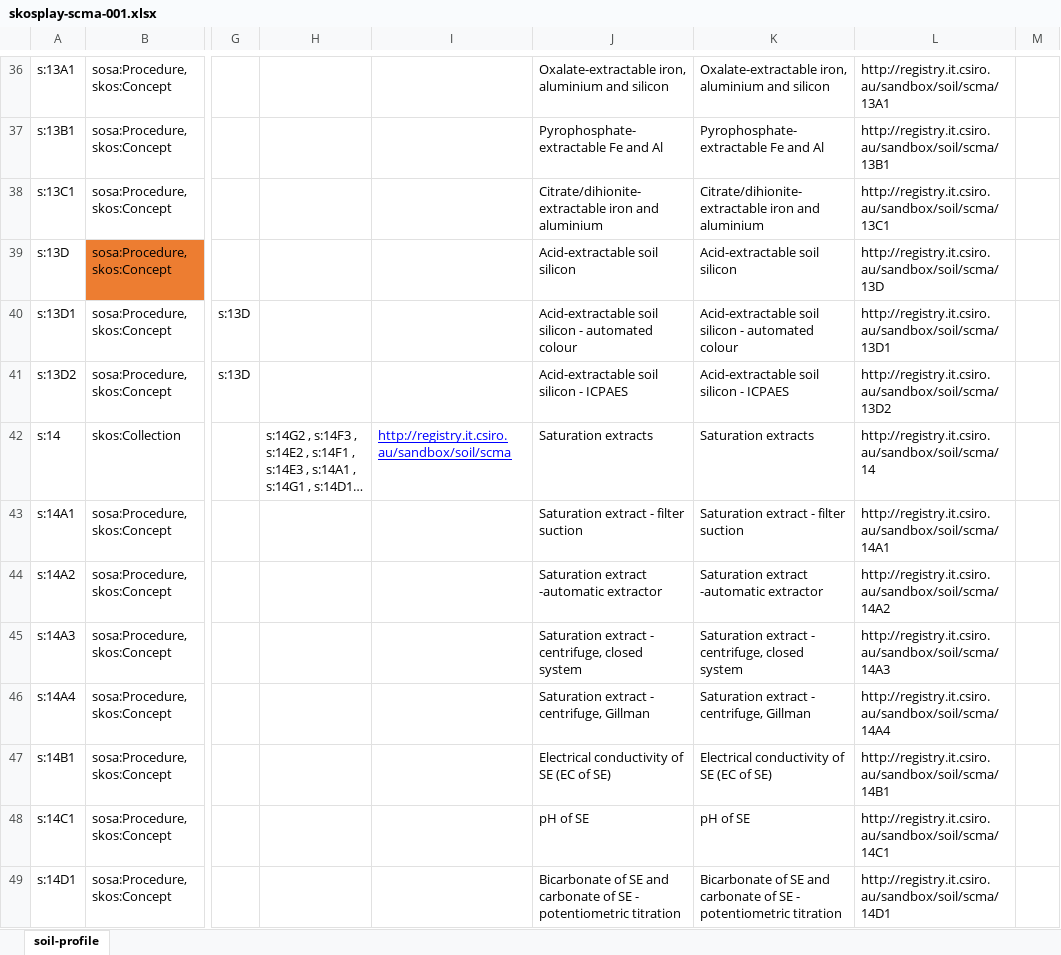
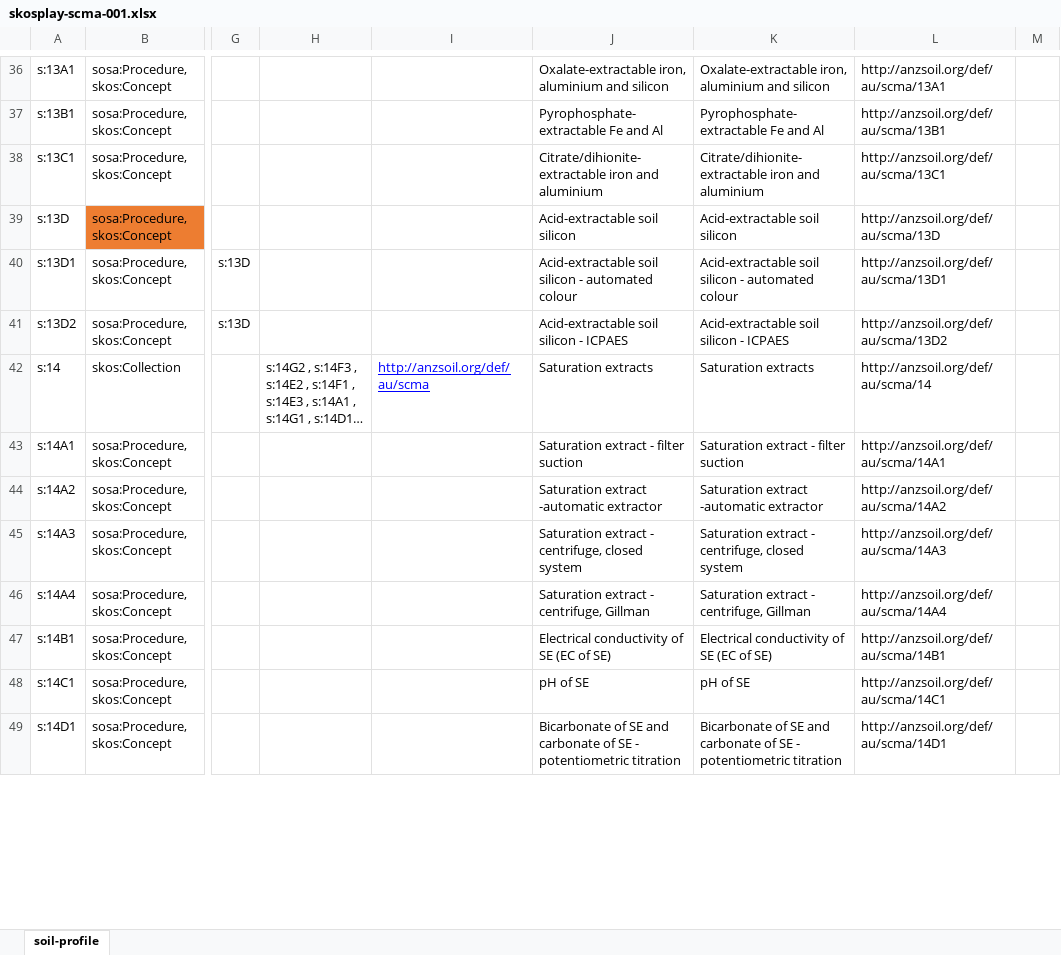
Before and after one commit to ANZSoilData/def-au-scm, an Excel workbook: scma/skosplay-scma-001.xlsx, sheet soil-profile, drawn as a sheet; only a part is shown, gaps mark what is left out; long unchanged cells end in …; values as stored, in another font and other column widths than the file's, no borders; the diff covers the shown part only; the diff names each change by its address in the sheet, - before the commit and + after, or states it on an @@ line.

Commit message:
Fixed persistent URIs to http://anzsoil.org/def/au/scma*

```diff
--- a/scma/skosplay-scma-001.xlsx (sheet soil-profile)
+++ b/scma/skosplay-scma-001.xlsx (sheet soil-profile)
-L36: http://registry.it.csiro.au/sandbox/soil/scma/13A1
+L36: http://anzsoil.org/def/au/scma/13A1
-L37: http://registry.it.csiro.au/sandbox/soil/scma/13B1
+L37: http://anzsoil.org/def/au/scma/13B1
-L38: http://registry.it.csiro.au/sandbox/soil/scma/13C1
+L38: http://anzsoil.org/def/au/scma/13C1
-L39: http://registry.it.csiro.au/sandbox/soil/scma/13D
+L39: http://anzsoil.org/def/au/scma/13D
-L40: http://registry.it.csiro.au/sandbox/soil/scma/13D1
+L40: http://anzsoil.org/def/au/scma/13D1
-L41: http://registry.it.csiro.au/sandbox/soil/scma/13D2
+L41: http://anzsoil.org/def/au/scma/13D2
-I42: http://registry.it.csiro.au/sandbox/soil/scma
+I42: http://anzsoil.org/def/au/scma
-L42: http://registry.it.csiro.au/sandbox/soil/scma/14
+L42: http://anzsoil.org/def/au/scma/14
-L43: http://registry.it.csiro.au/sandbox/soil/scma/14A1
+L43: http://anzsoil.org/def/au/scma/14A1
-L44: http://registry.it.csiro.au/sandbox/soil/scma/14A2
+L44: http://anzsoil.org/def/au/scma/14A2
-L45: http://registry.it.csiro.au/sandbox/soil/scma/14A3
+L45: http://anzsoil.org/def/au/scma/14A3
-L46: http://registry.it.csiro.au/sandbox/soil/scma/14A4
+L46: http://anzsoil.org/def/au/scma/14A4
-L47: http://registry.it.csiro.au/sandbox/soil/scma/14B1
+L47: http://anzsoil.org/def/au/scma/14B1
-L48: http://registry.it.csiro.au/sandbox/soil/scma/14C1
+L48: http://anzsoil.org/def/au/scma/14C1
-L49: http://registry.it.csiro.au/sandbox/soil/scma/14D1
+L49: http://anzsoil.org/def/au/scma/14D1
```
Also changed, not shown: 263 edited cells and cell formats elsewhere in this sheet.
